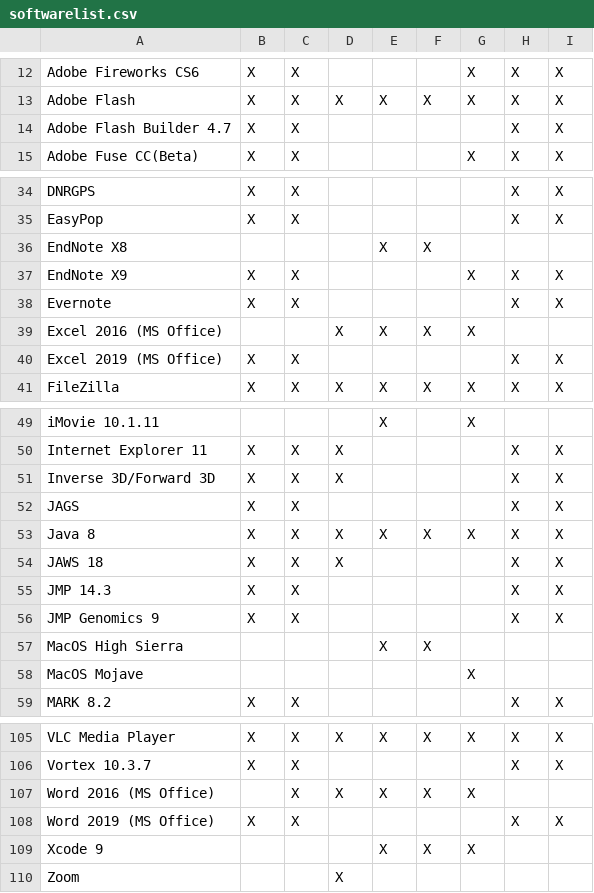
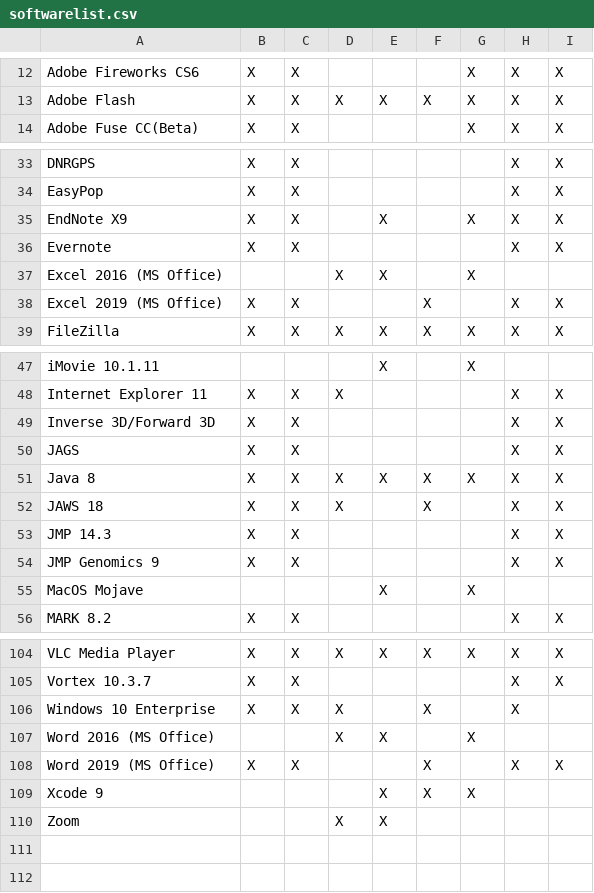
Before and after one commit to cul-it/mann-softwarelist-csv, a CSV file: softwarelist.csv, drawn as a sheet; only a part is shown, gaps mark what is left out; the diff covers the shown part only.

Commit message:
Spring 2020 updates
Spring 2020 updates

```diff
--- a/softwarelist.csv
+++ b/softwarelist.csv
@@ -13,3 +13,2 @@ Adobe Fireworks CS6, X, X,,,, X, X, X
 Adobe Flash, X, X, X, X, X, X, X, X
-Adobe Flash Builder 4.7, X, X,,,,, X, X
 Adobe Fuse CC(Beta), X, X,,,, X, X, X
@@ -35,7 +34,6 @@ DNRGPS, X, X,,,,, X, X
 EasyPop, X, X,,,,, X, X
-EndNote X8,,,, X, X,,,
-EndNote X9, X, X,,,, X, X, X
+EndNote X9, X, X,, X,, X, X, X
 Evernote, X, X,,,,, X, X
-Excel 2016 (MS Office),,, X, X, X, X,,
-Excel 2019 (MS Office), X, X,,,,, X, X
+Excel 2016 (MS Office),,, X, X,, X,,
+Excel 2019 (MS Office), X, X,,, X,, X, X
 FileZilla, X, X, X, X, X, X, X, X
@@ -50,10 +48,9 @@ iMovie 10.1.11,,,, X,, X,,
 Internet Explorer 11, X, X, X,,,, X, X
-Inverse 3D/Forward 3D, X, X, X,,,, X, X
+Inverse 3D/Forward 3D, X, X,,,,, X, X
 JAGS, X, X,,,,, X, X
 Java 8, X, X, X, X, X, X, X, X
-JAWS 18, X, X, X,,,, X, X
+JAWS 18, X, X, X,, X,, X, X
 JMP 14.3, X, X,,,,, X, X
 JMP Genomics 9, X, X,,,,, X, X
-MacOS High Sierra,,,, X, X,,,
-MacOS Mojave,,,,,, X,,
+MacOS Mojave,,,, X,, X,,
 MARK 8.2, X, X,,,,, X, X
@@ -106,5 +105,6 @@ VLC Media Player, X, X, X, X, X, X, X, X
 Vortex 10.3.7, X, X,,,,, X, X
-Word 2016 (MS Office),, X, X, X, X, X,,
-Word 2019 (MS Office), X, X,,,,, X, X
+Windows 10 Enterprise, X, X, X,, X,, X,
+Word 2016 (MS Office),,, X, X,, X,,
+Word 2019 (MS Office), X, X,,, X,, X, X
 Xcode 9,,,, X, X, X,,
-Zoom,,, X,,,,,
+Zoom,,, X, X,,,,
```
Also changed, not shown: 2 added rows and 14 edited cells elsewhere in this file.
